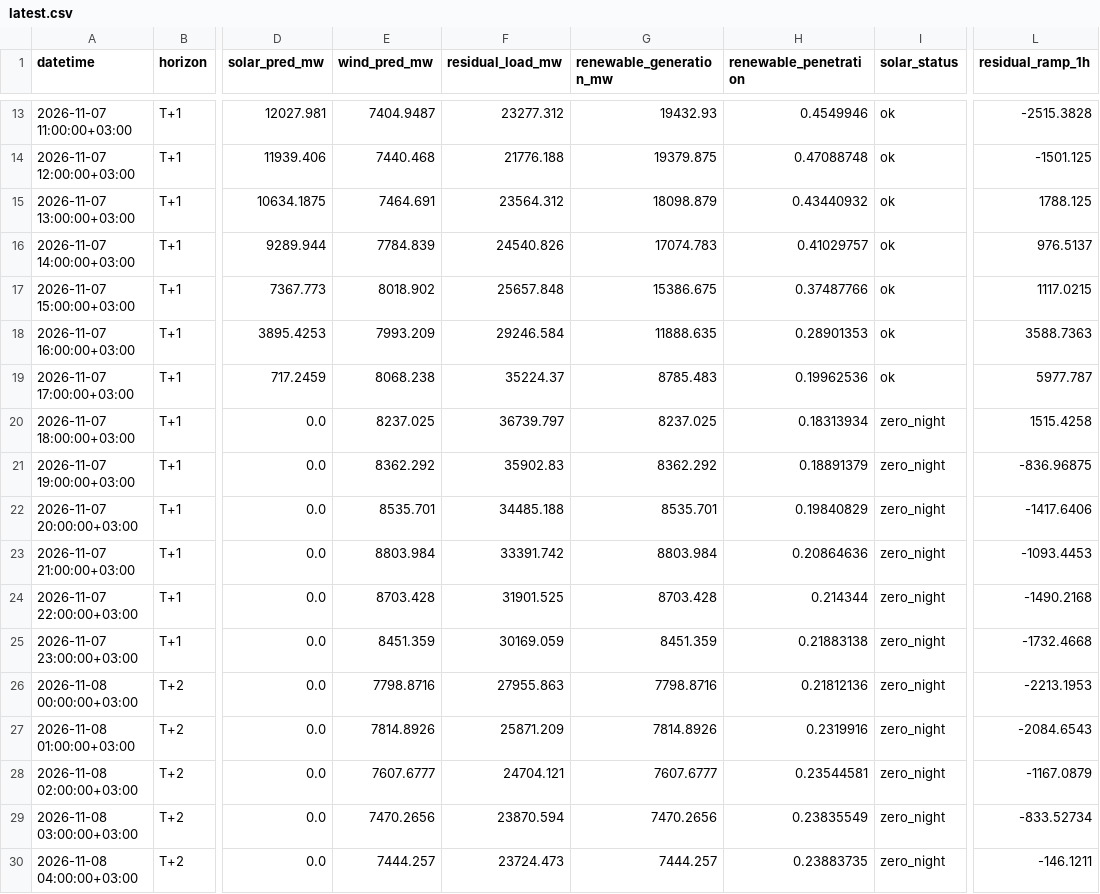
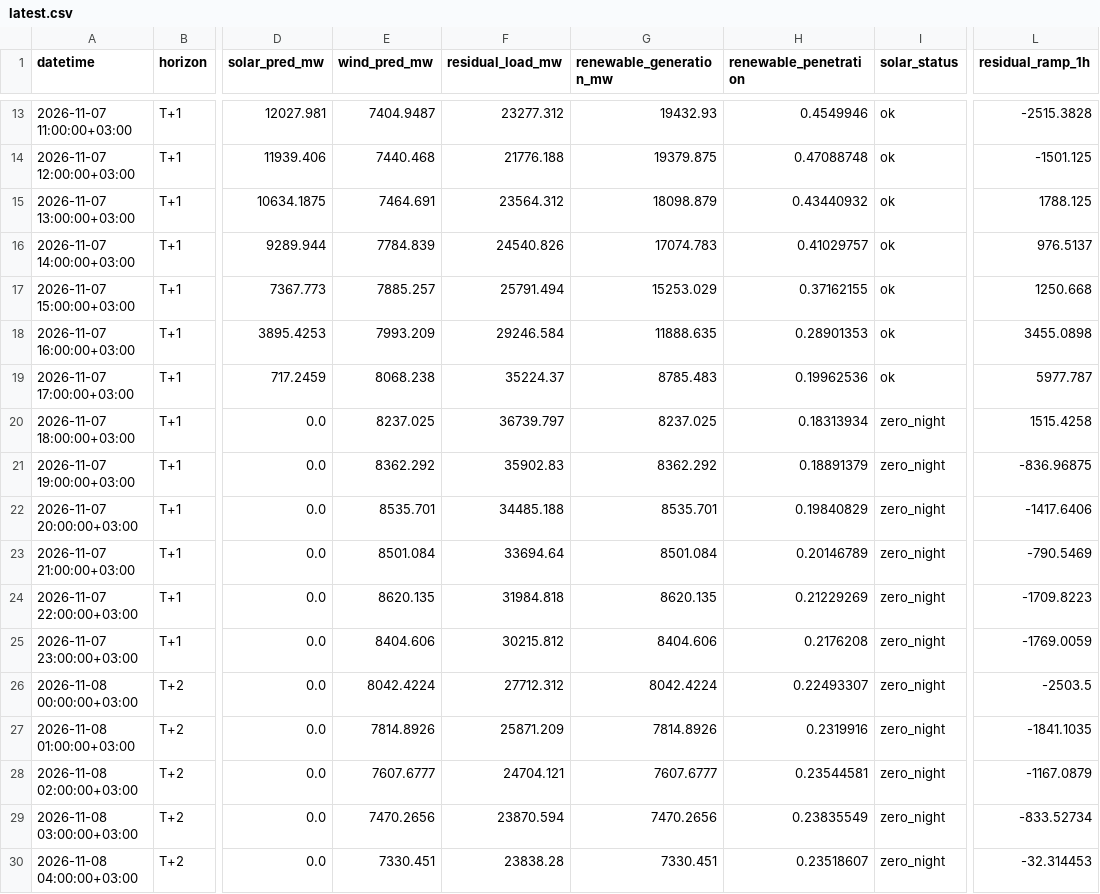
Before and after one commit to dattik12/turkiye-t2-daysahead, a CSV file: data/forecast/ptf_features/latest.csv, drawn as a sheet; only a part is shown, gaps mark what is left out; the diff covers the shown part only; the diff names each change by its address in the sheet, - before the commit and + after, or states it on an @@ line.

Commit message:
daily: 2026-11-07-2138 forecast + mape

```diff
--- a/data/forecast/ptf_features/latest.csv
+++ b/data/forecast/ptf_features/latest.csv
-E17 (wind_pred_mw): 8018.902
+E17 (wind_pred_mw): 7885.257
-F17 (residual_load_mw): 25657.848
+F17 (residual_load_mw): 25791.494
-G17 (renewable_generation_mw): 15386.675
+G17 (renewable_generation_mw): 15253.029
-H17 (renewable_penetration): 0.37487766
+H17 (renewable_penetration): 0.37162155
-L17 (residual_ramp_1h): 1117.0215
+L17 (residual_ramp_1h): 1250.668
-L18 (residual_ramp_1h): 3588.7363
+L18 (residual_ramp_1h): 3455.0898
-E23 (wind_pred_mw): 8803.984
+E23 (wind_pred_mw): 8501.084
-F23 (residual_load_mw): 33391.742
+F23 (residual_load_mw): 33694.64
-G23 (renewable_generation_mw): 8803.984
+G23 (renewable_generation_mw): 8501.084
-H23 (renewable_penetration): 0.20864636
+H23 (renewable_penetration): 0.20146789
-L23 (residual_ramp_1h): -1093.4453
+L23 (residual_ramp_1h): -790.5469
-E24 (wind_pred_mw): 8703.428
+E24 (wind_pred_mw): 8620.135
-F24 (residual_load_mw): 31901.525
+F24 (residual_load_mw): 31984.818
-G24 (renewable_generation_mw): 8703.428
+G24 (renewable_generation_mw): 8620.135
-H24 (renewable_penetration): 0.214344
+H24 (renewable_penetration): 0.21229269
-L24 (residual_ramp_1h): -1490.2168
+L24 (residual_ramp_1h): -1709.8223
-E25 (wind_pred_mw): 8451.359
+E25 (wind_pred_mw): 8404.606
-F25 (residual_load_mw): 30169.059
+F25 (residual_load_mw): 30215.812
-G25 (renewable_generation_mw): 8451.359
+G25 (renewable_generation_mw): 8404.606
-H25 (renewable_penetration): 0.21883138
+H25 (renewable_penetration): 0.2176208
-L25 (residual_ramp_1h): -1732.4668
+L25 (residual_ramp_1h): -1769.0059
-E26 (wind_pred_mw): 7798.8716
+E26 (wind_pred_mw): 8042.4224
-F26 (residual_load_mw): 27955.863
+F26 (residual_load_mw): 27712.312
-G26 (renewable_generation_mw): 7798.8716
+G26 (renewable_generation_mw): 8042.4224
-H26 (renewable_penetration): 0.21812136
+H26 (renewable_penetration): 0.22493307
-L26 (residual_ramp_1h): -2213.1953
+L26 (residual_ramp_1h): -2503.5
-L27 (residual_ramp_1h): -2084.6543
+L27 (residual_ramp_1h): -1841.1035
-E30 (wind_pred_mw): 7444.257
+E30 (wind_pred_mw): 7330.451
-F30 (residual_load_mw): 23724.473
+F30 (residual_load_mw): 23838.28
-G30 (renewable_generation_mw): 7444.257
+G30 (renewable_generation_mw): 7330.451
-H30 (renewable_penetration): 0.23883735
+H30 (renewable_penetration): 0.23518607
-L30 (residual_ramp_1h): -146.1211
+L30 (residual_ramp_1h): -32.314453
```
Also changed, not shown: 7 edited cells elsewhere in this file, data/results/forecast_results.csv, data/results/mape_history.csv, 6 other files.
